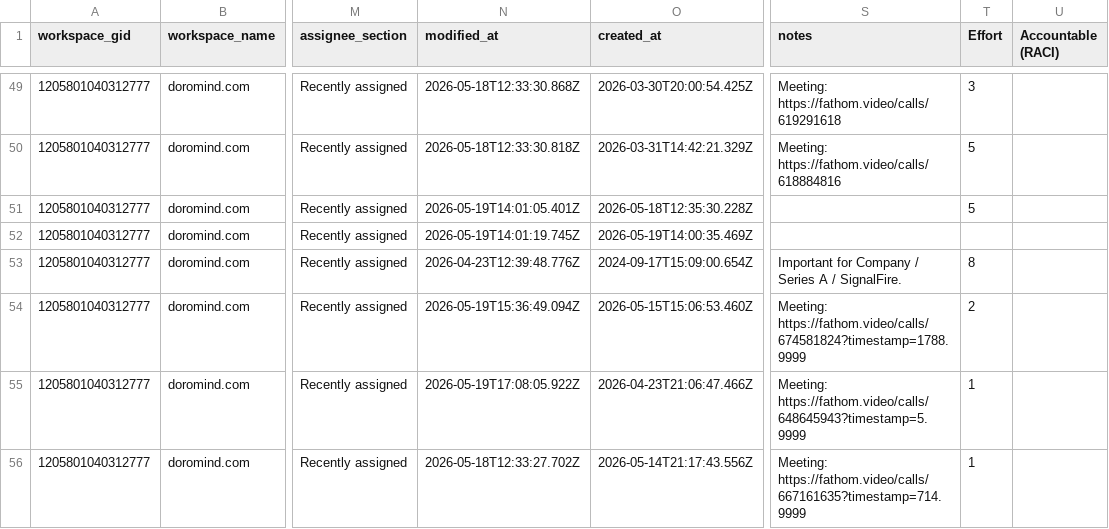
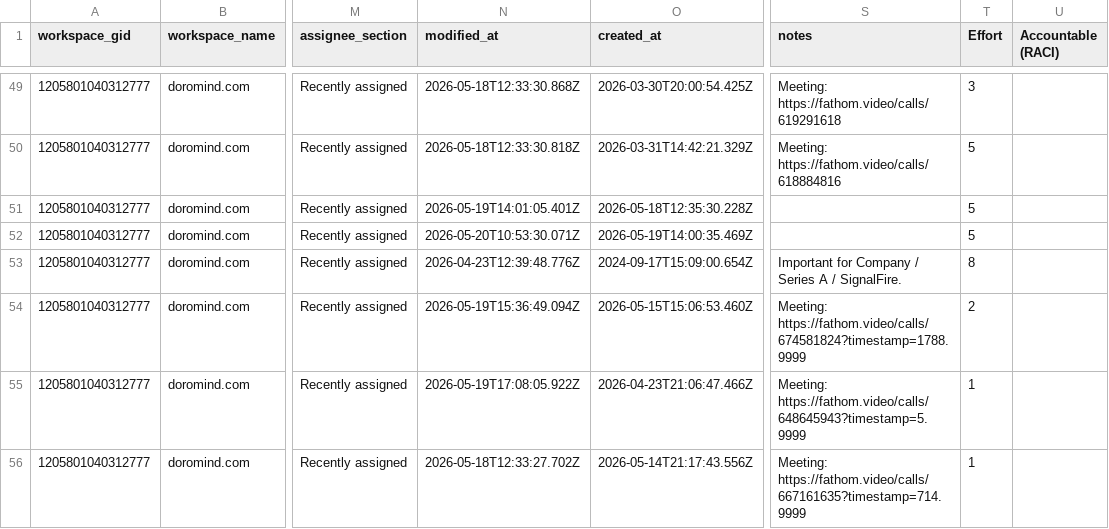
Before and after one commit to brady-richards/openbrain, a CSV file: data/asana.csv, drawn as a sheet; only a part is shown, gaps mark what is left out; the diff covers the shown part only; the diff names each change by its address in the sheet, - before the commit and + after, or states it on an @@ line.

```diff
--- a/data/asana.csv
+++ b/data/asana.csv
-N52 (modified_at): 2026-05-19T14:01:19.745Z
+N52 (modified_at): 2026-05-20T10:53:30.071Z
-T52 (Effort): (empty)
+T52 (Effort): 5
```
Also changed, not shown: 2 removed rows and 3 edited cells elsewhere in this file, 1 other file.
